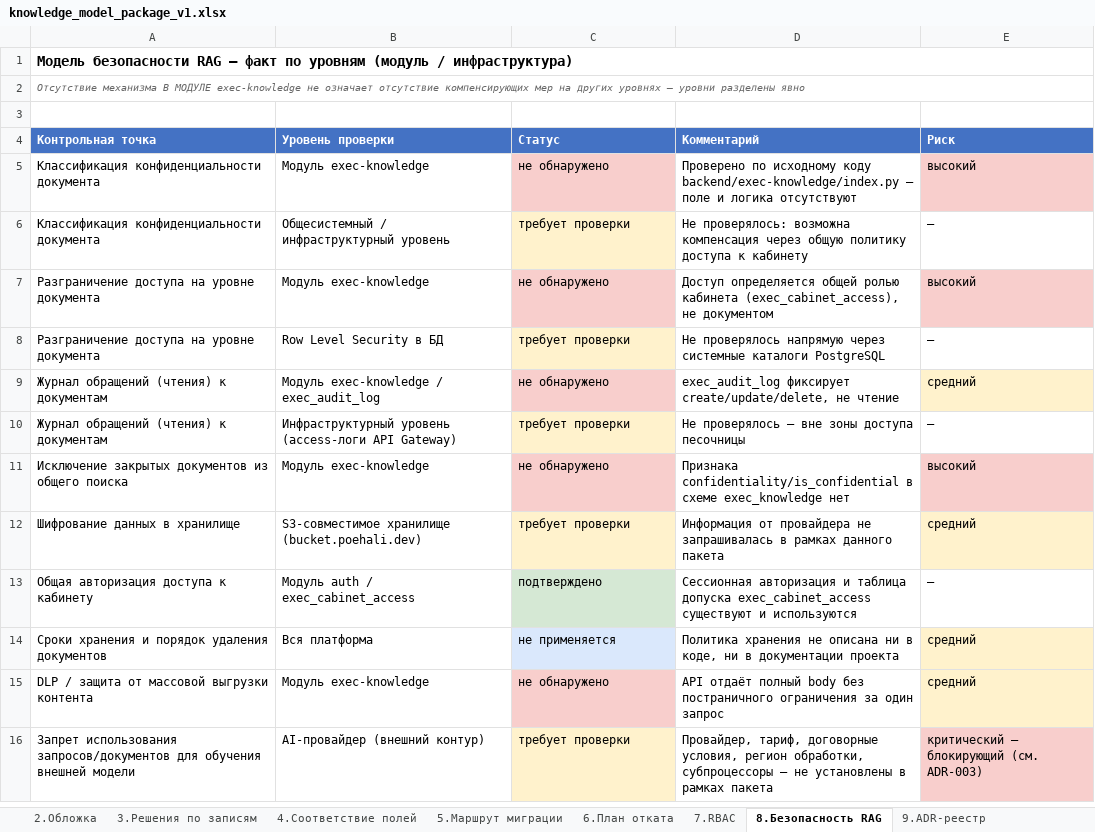
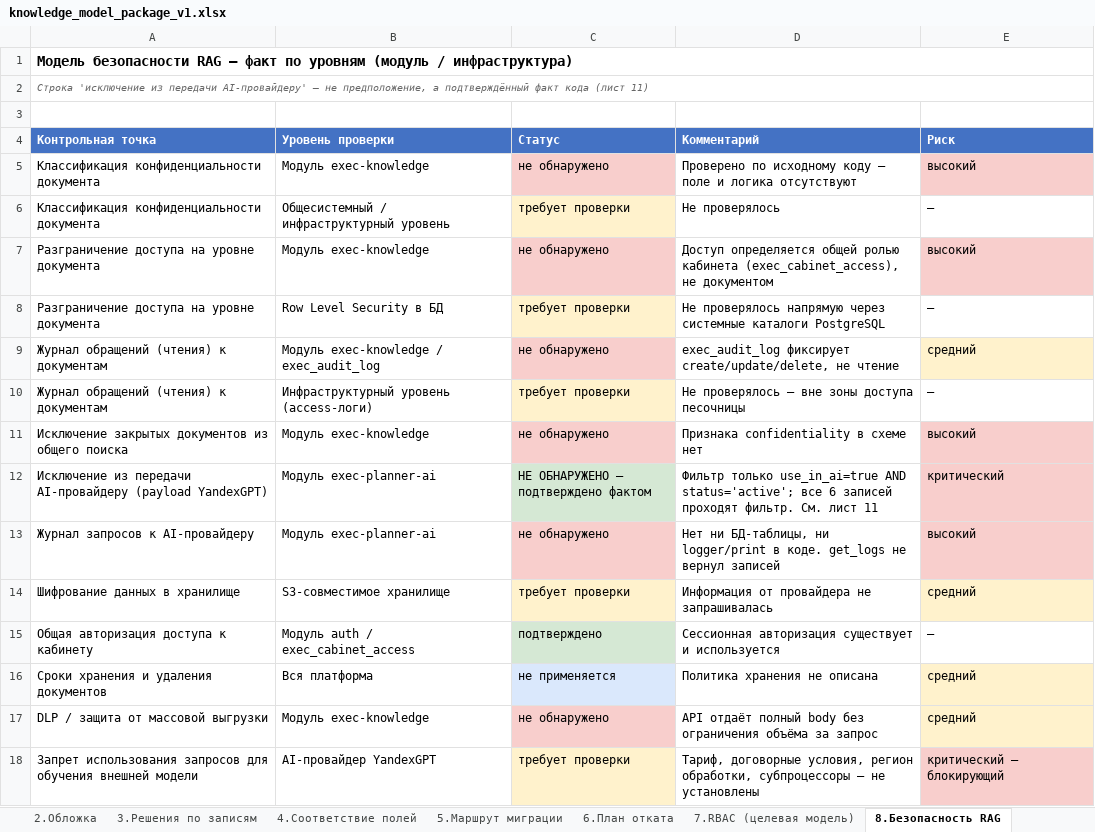
Before and after one commit to pr-poehali-dev/digital-innovation-initiative-1, an Excel workbook: public/model/v1/current/knowledge_model_package_v1.xlsx, sheet 8.Безопасность RAG, drawn as a sheet; values as stored, in another font and other column widths than the file's, no borders; addresses are those after the commit; the diff names each change by its address in the sheet, - before the commit and + after, or states it on an @@ line.

```diff
--- a/public/model/v1/current/knowledge_model_package_v1.xlsx (sheet 8.Безопасность RAG)
+++ b/public/model/v1/current/knowledge_model_package_v1.xlsx (sheet 8.Безопасность RAG)
-sheet tab: 7.RBAC
+sheet tab: 7.RBAC (целевая модель)
-A2 (Контрольная точка): Отсутствие механизма В МОДУЛЕ exec-knowledge не означает отсутствие компенсирующих мер на других уровнях — уровни разделены явно
+A2 (Контрольная точка): Строка 'исключение из передачи AI-провайдеру' — не предположение, а подтверждённый факт кода (лист 11)
-D5 (Комментарий): …исходному коду backend/exec-knowledge/index.py — поле…
+D5 (Комментарий): …исходному коду — поле…
-D6 (Комментарий): Не проверялось: возможна компенсация через общую политику доступа к кабинету
+D6 (Комментарий): Не проверялось
-B10 (Уровень проверки): Инфраструктурный уровень (access-логи API Gateway)
+B10 (Уровень проверки): Инфраструктурный уровень (access-логи)
-D11 (Комментарий): Признака confidentiality/is_confidential в схеме exec_knowledge нет
+D11 (Комментарий): Признака confidentiality в схеме нет
+row 12: Исключение из передачи AI-провайдеру (payload YandexGPT) | Модуль exec-planner-ai | НЕ ОБНАРУЖЕНО — подтверждено фактом | Фильтр только use_in_ai=true AND status='active'; все 6 записей проходят фильтр. См. лист 11 | критический
+row 13: Журнал запросов к AI-провайдеру | Модуль exec-planner-ai | не обнаружено | Нет ни БД-таблицы, ни logger/print в коде. get_logs не вернул записей | высокий
-B14 (Уровень проверки): S3-совместимое хранилище (bucket.poehali.dev)
+B14 (Уровень проверки): S3-совместимое хранилище
-D14 (Комментарий): …не запрашивалась в рамках данного пакета
+D14 (Комментарий): …не запрашивалась
-D15 (Комментарий): Сессионная авторизация и таблица допуска exec_cabinet_access существуют и используются
+D15 (Комментарий): Сессионная авторизация существует и используется
-A16 (Контрольная точка): Сроки хранения и порядок удаления документов
+A16 (Контрольная точка): Сроки хранения и удаления документов
-D16 (Комментарий): …не описана ни в коде, ни в документации проекта
+D16 (Комментарий): …не описана
-A17 (Контрольная точка): DLP / защита от массовой выгрузки контента
+A17 (Контрольная точка): DLP / защита от массовой выгрузки
-D17 (Комментарий): …body без постраничного ограничения за один запрос
+D17 (Комментарий): …body без ограничения объёма за запрос
-A18 (Контрольная точка): Запрет использования запросов/документов для обучения…
+A18 (Контрольная точка): Запрет использования запросов для обучения…
-B18 (Уровень проверки): AI-провайдер (внешний контур)
+B18 (Уровень проверки): AI-провайдер YandexGPT
-D18 (Комментарий): Провайдер, тариф, договорные условия, регион обработки, субпроцессоры — не установлены в рамках пакета
+D18 (Комментарий): Тариф, договорные условия, регион обработки, субпроцессоры — не установлены
-E18 (Риск): критический — блокирующий (см. ADR-003)
+E18 (Риск): критический — блокирующий
```
Also changed, not shown: sheet 9.ADR-реестр, sheet 0.README, sheet 10.Decision Log, sheet 7.RBAC (целевая модель), sheet 1.Записка руководителю, sheet 4.Соответствие полей, 4 more sheets, other sheet tabs, 27 other files.
